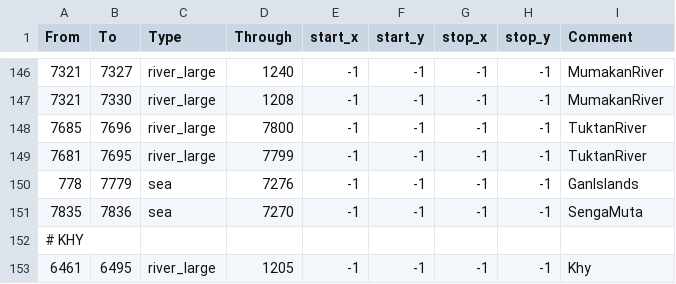
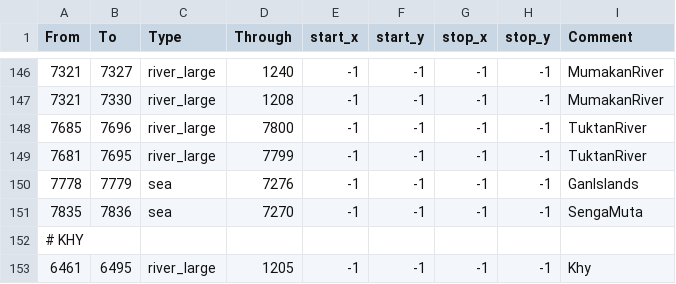
Before and after one commit to terrapass/RealmsInExile-CI-Prototype, a CSV file: LotRRealmsInExileDev/map_data/adjacencies.csv, drawn as a sheet; only a part is shown, gaps mark what is left out.

```diff
--- a/LotRRealmsInExileDev/map_data/adjacencies.csv
+++ b/LotRRealmsInExileDev/map_data/adjacencies.csv
@@ -149,3 +149,3 @@ From;To;Type;Through;start_x;start_y;stop_x;stop_y;Comment
 7681;7695;river_large;7799;-1;-1;-1;-1;TuktanRiver
-778;7779;sea;7276;-1;-1;-1;-1;GanIslands
+7778;7779;sea;7276;-1;-1;-1;-1;GanIslands
 7835;7836;sea;7270;-1;-1;-1;-1;SengaMuta
```
Also changed, not shown: 2 other files.
